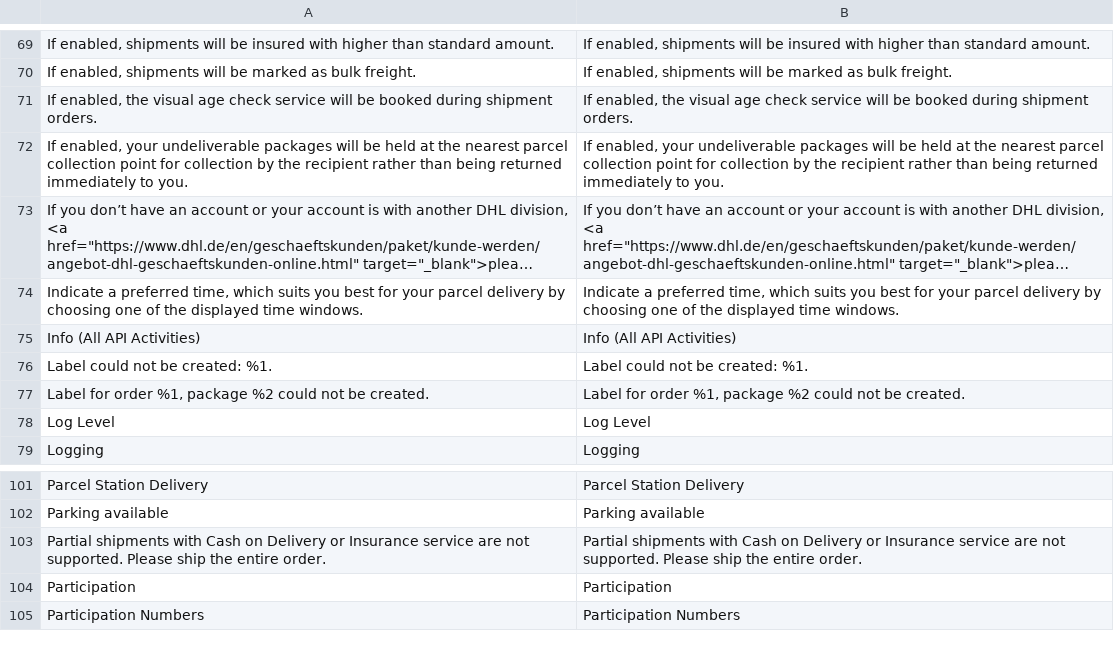
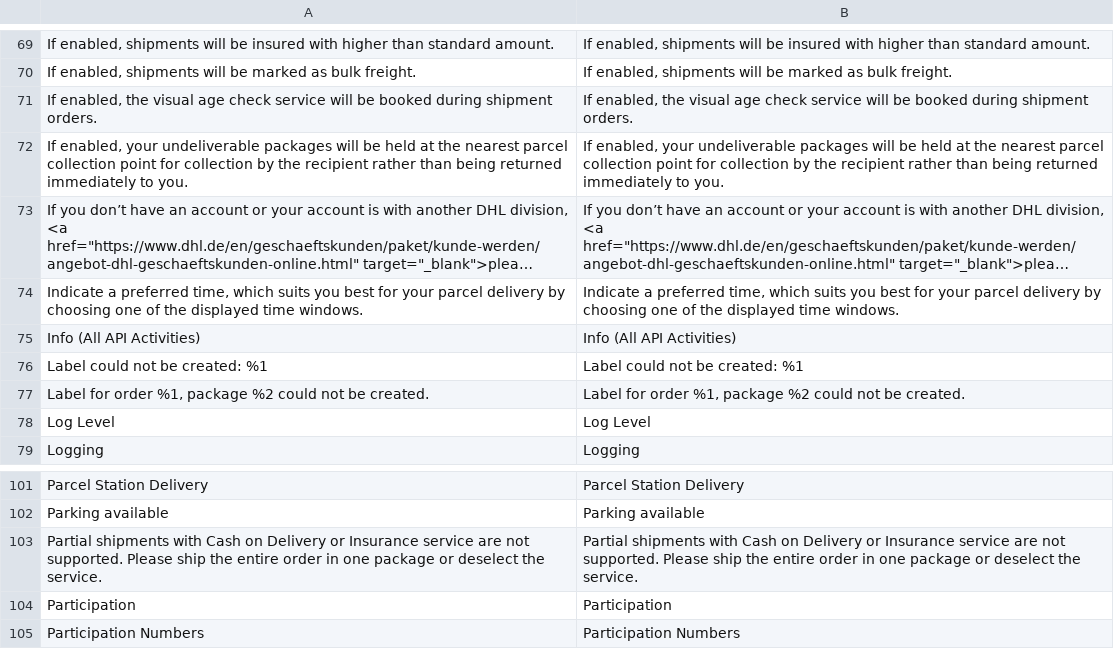
Before and after one commit to netresearch/dhl-module-carrier-paket, a CSV file: i18n/en_US.csv, drawn as a sheet; only a part is shown, gaps mark what is left out; long unchanged cells end in …; the diff names each change by its address in the sheet, - before the commit and + after, or states it on an @@ line.

```diff
--- a/i18n/en_US.csv
+++ b/i18n/en_US.csv
-A76: Label could not be created: %1.
+A76: Label could not be created: %1
-B76: Label could not be created: %1.
+B76: Label could not be created: %1
-A103: …the entire order.
+A103: …the entire order in one package or deselect the service.
-B103: …the entire order.
+B103: …the entire order in one package or deselect the service.
```
Also changed, not shown: i18n/de_DE.csv, 6 other files.
